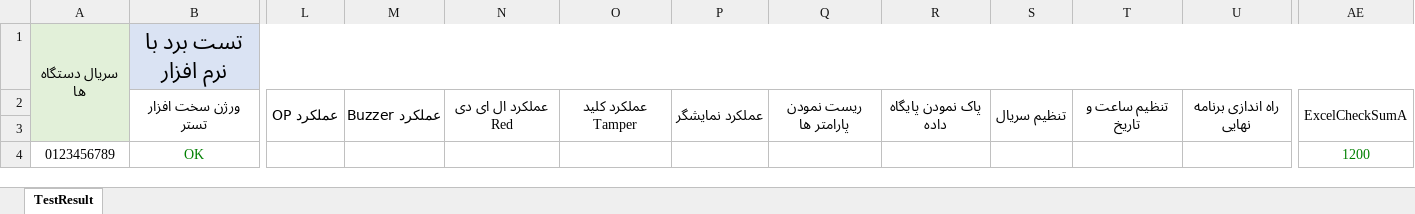
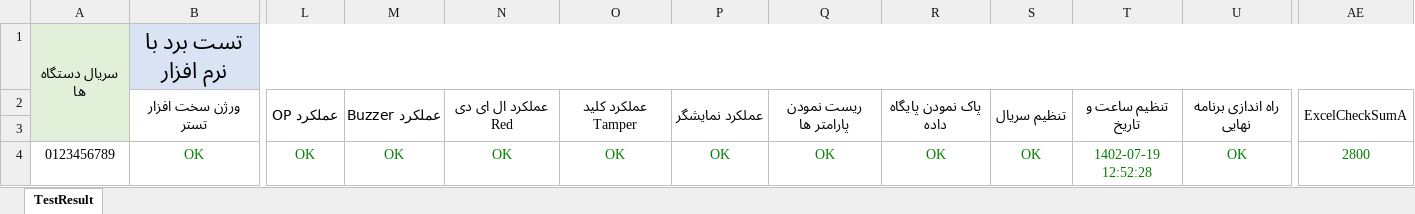
Before and after one commit to Mahsen/TestBench, an Excel workbook: MWM/TestApp/_Files/Exel/MWM.xlsx, sheet TestResult, drawn as a sheet; only a part is shown, gaps mark what is left out; values as stored, in another font and other column widths than the file's, no borders; the diff covers the shown part only; the diff names each change by its address in the sheet, - before the commit and + after, or states it on an @@ line.

Commit message:
Edit led green and red for send and receive test

```diff
--- a/MWM/TestApp/_Files/Exel/MWM.xlsx (sheet TestResult)
+++ b/MWM/TestApp/_Files/Exel/MWM.xlsx (sheet TestResult)
-L4: (empty)
+L4: OK
-M4: (empty)
+M4: OK
-N4: (empty)
+N4: OK
-O4: (empty)
+O4: OK
-P4: (empty)
+P4: OK
-Q4: (empty)
+Q4: OK
-R4: (empty)
+R4: OK
-S4: (empty)
+S4: OK
-T4: (empty)
+T4: 1402-07-19 12:52:28
-U4: (empty)
+U4: OK
-AE4: 1200
+AE4: 2800
```
Also changed, not shown: 1 edited cell elsewhere in this sheet, 7 other files.
